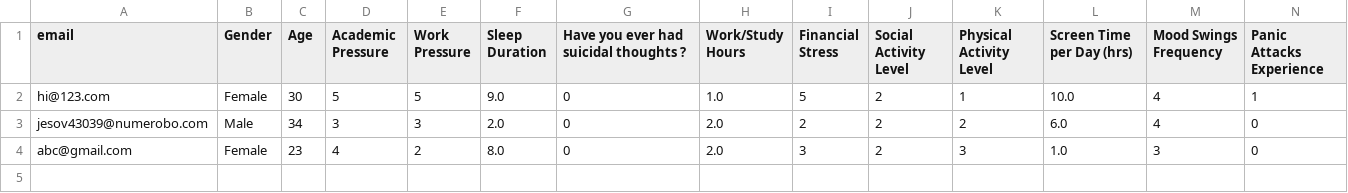
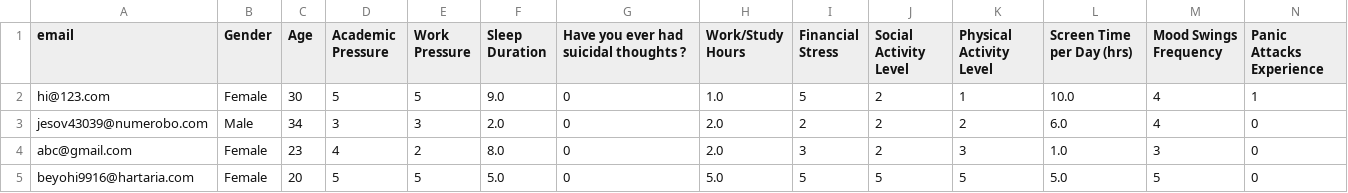
Before and after one commit to Vidhiya28/Mental-Health-Recognition-and-Therapeutic-Chatbot, a CSV file: user_predictions/user_responses_new.csv, drawn as a sheet; only a part is shown; rows hold the shown columns only; the diff names each change by its address in the sheet, - before the commit and + after, or states it on an @@ line.

```diff
--- a/user_predictions/user_responses_new.csv
+++ b/user_predictions/user_responses_new.csv
+row 5: beyohi9916@hartaria.com | Female | 20 | 5 | 5 | 5.0 | 0 | 5.0 | 5 | 5 | 5 | 5.0 | 5 | 0
```
Also changed, not shown: user_predictions/user_responses.csv, users.csv, 3 other files.
